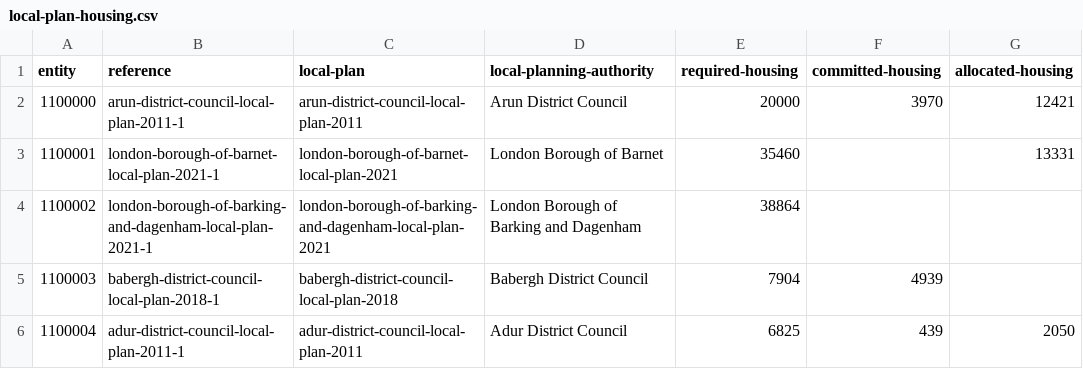
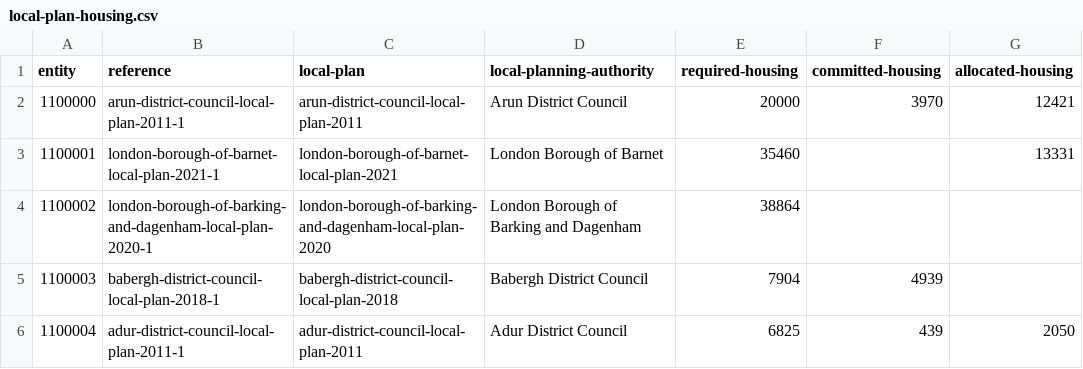
Before and after one commit to digital-land/local-plan-extractor, a CSV file: dataset/local-plan-housing.csv, drawn as a sheet; only a part is shown; the diff names each change by its address in the sheet, - before the commit and + after, or states it on an @@ line.

```diff
--- a/dataset/local-plan-housing.csv
+++ b/dataset/local-plan-housing.csv
-B4 (reference): london-borough-of-barking-and-dagenham-local-plan-2021-1
+B4 (reference): london-borough-of-barking-and-dagenham-local-plan-2020-1
-C4 (local-plan): london-borough-of-barking-and-dagenham-local-plan-2021
+C4 (local-plan): london-borough-of-barking-and-dagenham-local-plan-2020
```
Also changed, not shown: dataset/local-plan-document.csv, dataset/local-plan.csv, 1 other file.
